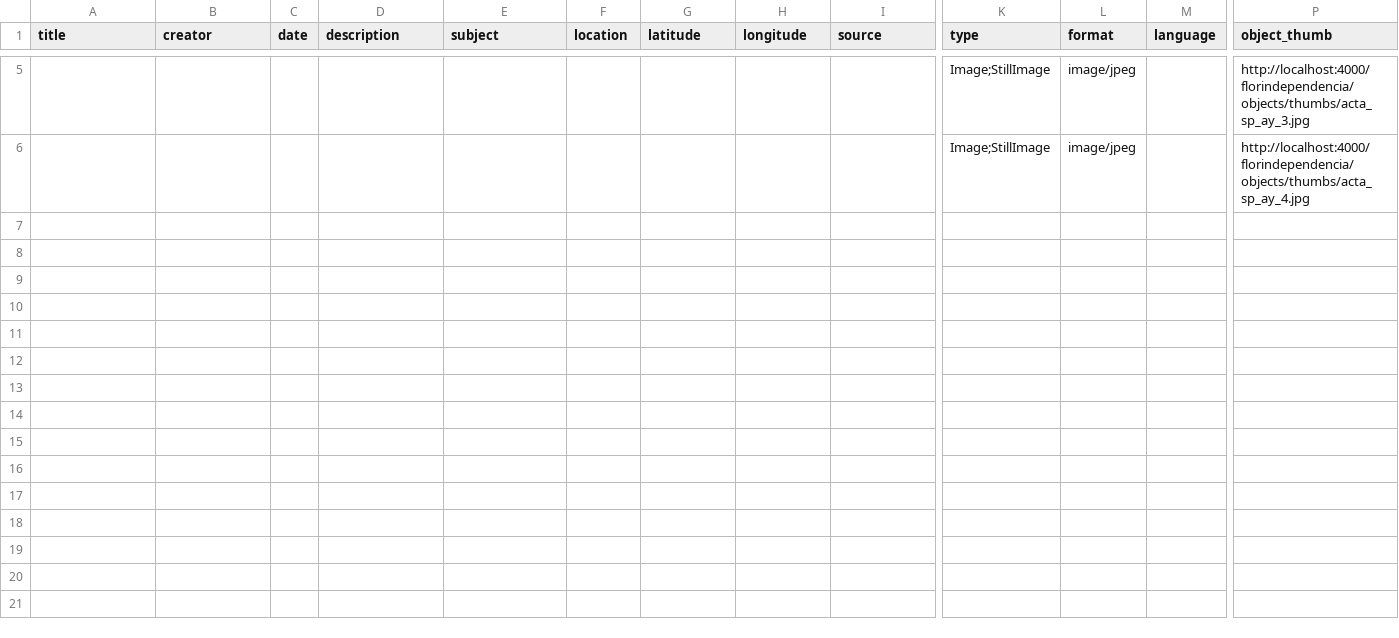
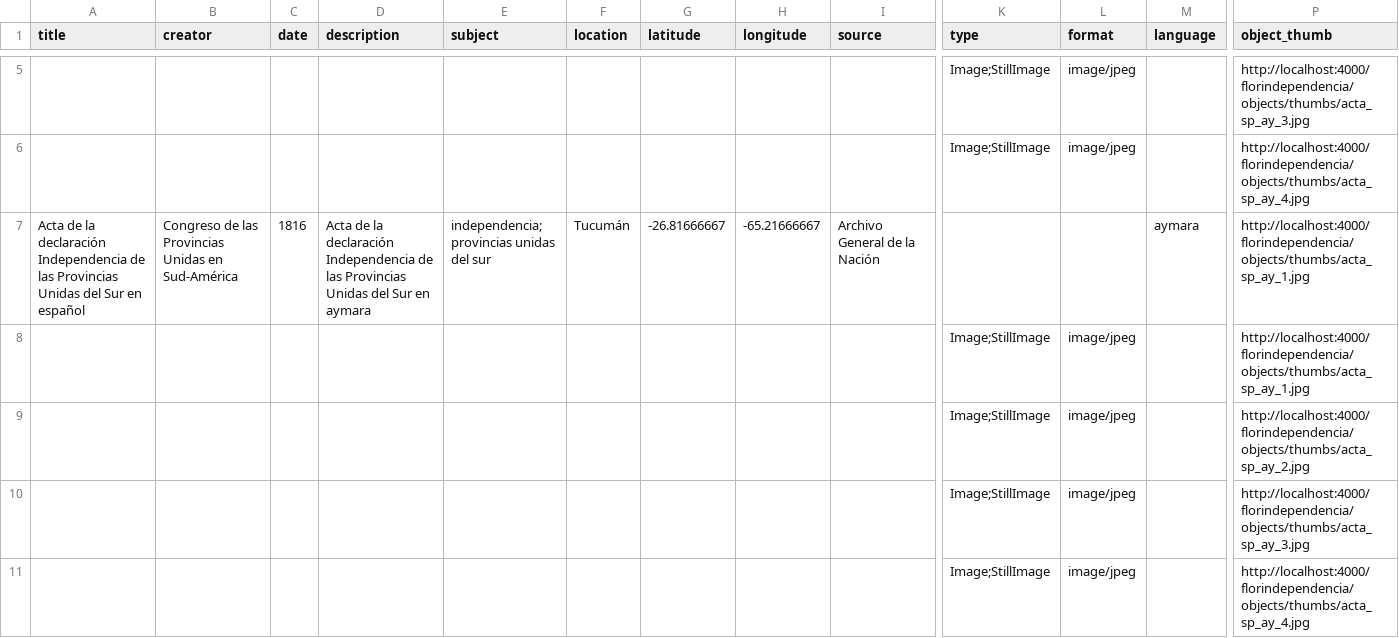
Before and after one commit to mirandaflorencia/florindependencia, a CSV file: _site/assets/data/metadata.csv, drawn as a sheet; only a part is shown, gaps mark what is left out; rows hold the shown columns only; the diff covers the shown part only; the diff names each change by its address in the sheet, - before the commit and + after, or states it on an @@ line.

```diff
--- a/_site/assets/data/metadata.csv
+++ b/_site/assets/data/metadata.csv
+row 7: Acta de la declaración Independencia de las Provincias Unidas del Sur en español | Congreso de las Provincias Unidas en Sud-América | 1816 | Acta de la declaración Independencia de las Provincias Unidas del Sur en aymara | independencia; provincias unidas del sur | Tucumán | -26.81666667 | -65.21666667 | Archivo General de la Nación |  |  | aymara | http://localhost:4000/florindependencia/objects/thumbs/acta_sp_ay_1.jpg
+row 8:  |  |  |  |  |  |  |  |  | Image;StillImage | image/jpeg |  | http://localhost:4000/florindependencia/objects/thumbs/acta_sp_ay_1.jpg
+row 9:  |  |  |  |  |  |  |  |  | Image;StillImage | image/jpeg |  | http://localhost:4000/florindependencia/objects/thumbs/acta_sp_ay_2.jpg
+row 10:  |  |  |  |  |  |  |  |  | Image;StillImage | image/jpeg |  | http://localhost:4000/florindependencia/objects/thumbs/acta_sp_ay_3.jpg
+row 11:  |  |  |  |  |  |  |  |  | Image;StillImage | image/jpeg |  | http://localhost:4000/florindependencia/objects/thumbs/acta_sp_ay_4.jpg
```
Also changed, not shown: 4 added rows elsewhere in this file, _site/assets/data/subjects.csv, 17 other files.
